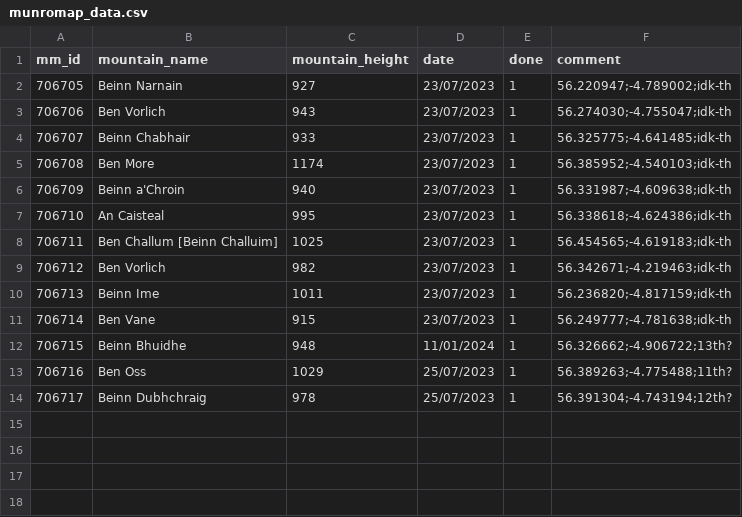
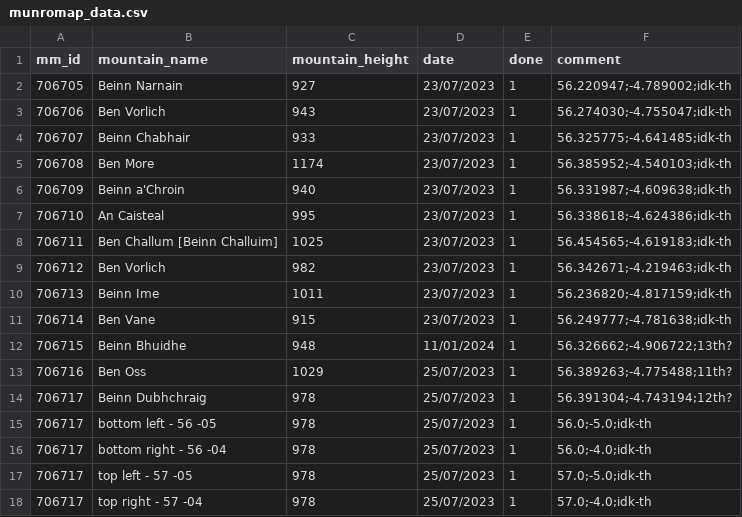
Before and after one commit to AndreiBoghean/scotland-geotiff-threejs, a CSV file: munromap_data.csv, drawn as a sheet.

Commit message:
add developer reference points to pointain data

```diff
--- a/munromap_data.csv
+++ b/munromap_data.csv
@@ -14 +14,5 @@
 706717,Beinn Dubhchraig,978,25/07/2023,1,56.391304;-4.743194;12th?
+706717,bottom left - 56 -05,978,25/07/2023,1,56.0;-5.0;idk-th
+706717,bottom right - 56 -04,978,25/07/2023,1,56.0;-4.0;idk-th
+706717,top left - 57 -05,978,25/07/2023,1,57.0;-5.0;idk-th
+706717,top right - 57 -04,978,25/07/2023,1,57.0;-4.0;idk-th
```
